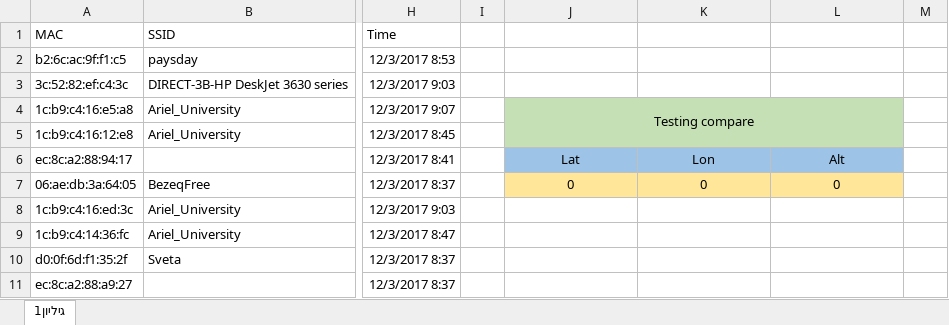
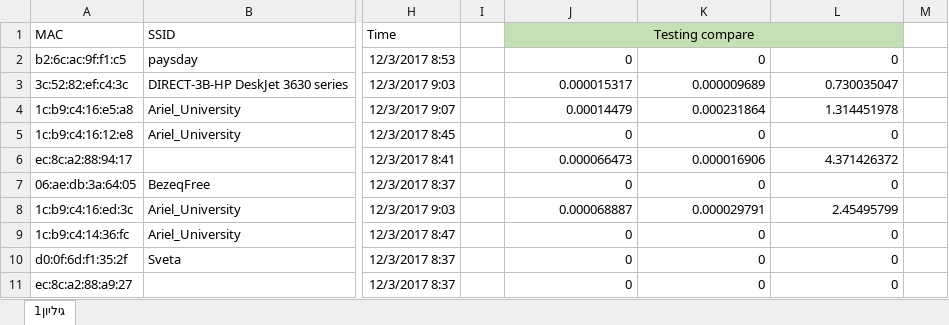
Before and after one commit to sagikandleker/WiFi-Geolocation, an Excel workbook: docs/Algorithms comparsion/Algorithm_1.xlsx, sheet גיליון1, drawn as a sheet; only a part is shown, gaps mark what is left out; values as stored, in another font and other column widths than the file's, no borders; removed rows and columns are numbered as before the commit, all else as after; the diff covers the shown part only; the diff names each change by its address in the sheet, - before the commit and + after, or states it on an @@ line.

Commit message:
Update

```diff
--- a/docs/Algorithms comparsion/Algorithm_1.xlsx (sheet גיליון1)
+++ b/docs/Algorithms comparsion/Algorithm_1.xlsx (sheet גיליון1)
-J1: (empty)
+J1: Testing compare
-J1:L1 fill: none
+J1:L1 fill: #C5E0B4
+J1:L1 merged
-J2: (empty)
+J2: 0
-K2: (empty)
+K2: 0
-L2: (empty)
+L2: 0
-J3: (empty)
+J3: 0.000015317
-K3: (empty)
+K3: 0.000009689
-L3: (empty)
+L3: 0.730035047
-J4: Testing compare
+J4: 0.00014479
-J4:L5 fill: #C5E0B4
+J4:L5 fill: none
-J4 alignment: center
+J4 alignment: right
-J4:L5 merged
-K4: (empty)
+K4: 0.000231864
-L4: (empty)
+L4: 1.314451978
-J5: (empty)
+J5: 0
-K5: (empty)
+K5: 0
-L5: (empty)
+L5: 0
-J6: Lat
+J6: 0.000066473
-J6:L7 alignment: center
+J6:L7 alignment: right
-J6:L6 fill: #9DC3E6
+J6:L6 fill: none
-K6: Lon
+K6: 0.000016906
-L6: Alt
+L6: 4.371426372
-J7:L7 fill: #FFE699
+J7:L7 fill: none
-J8: (empty)
+J8: 0.000068887
-K8: (empty)
+K8: 0.000029791
-L8: (empty)
+L8: 2.45495799
-J9:J11: (empty)
+J9:J11: 0
-K9:K11: (empty)
+K9:K11: 0
-L9:L11: (empty)
+L9:L11: 0
```
Also changed, not shown: 2 added rows and 1212 edited cells elsewhere in this sheet, formulas that keep their value.
